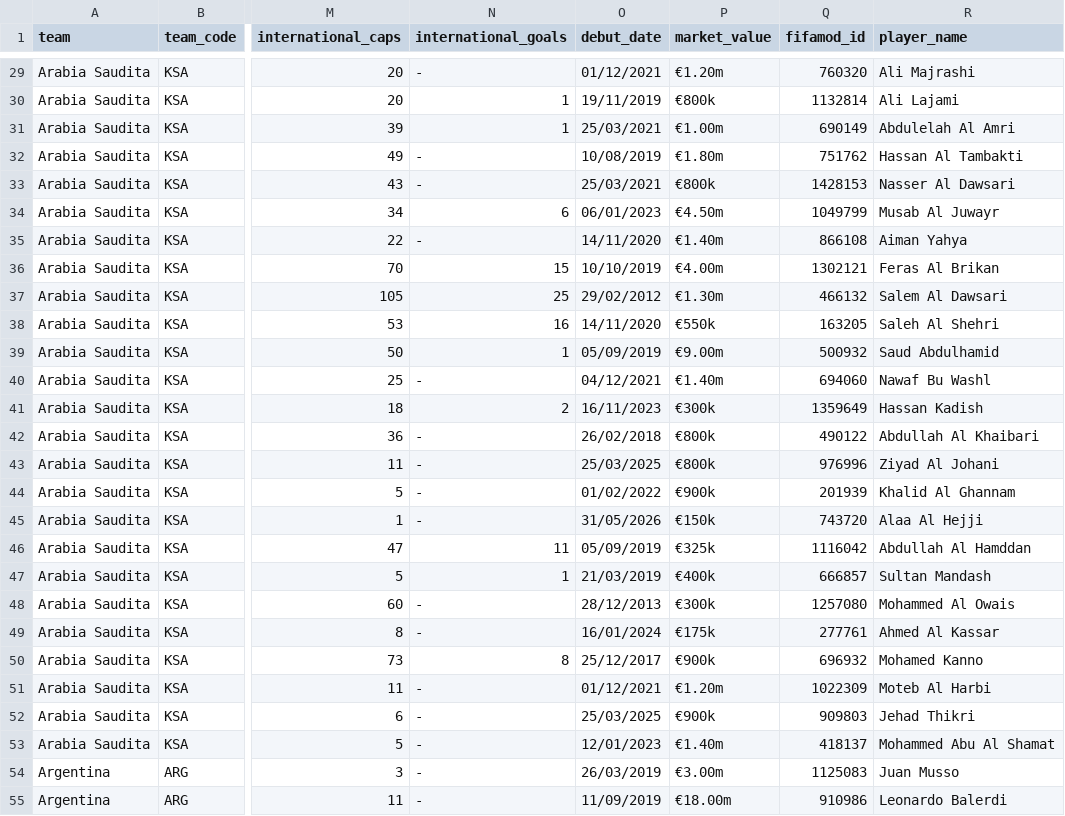
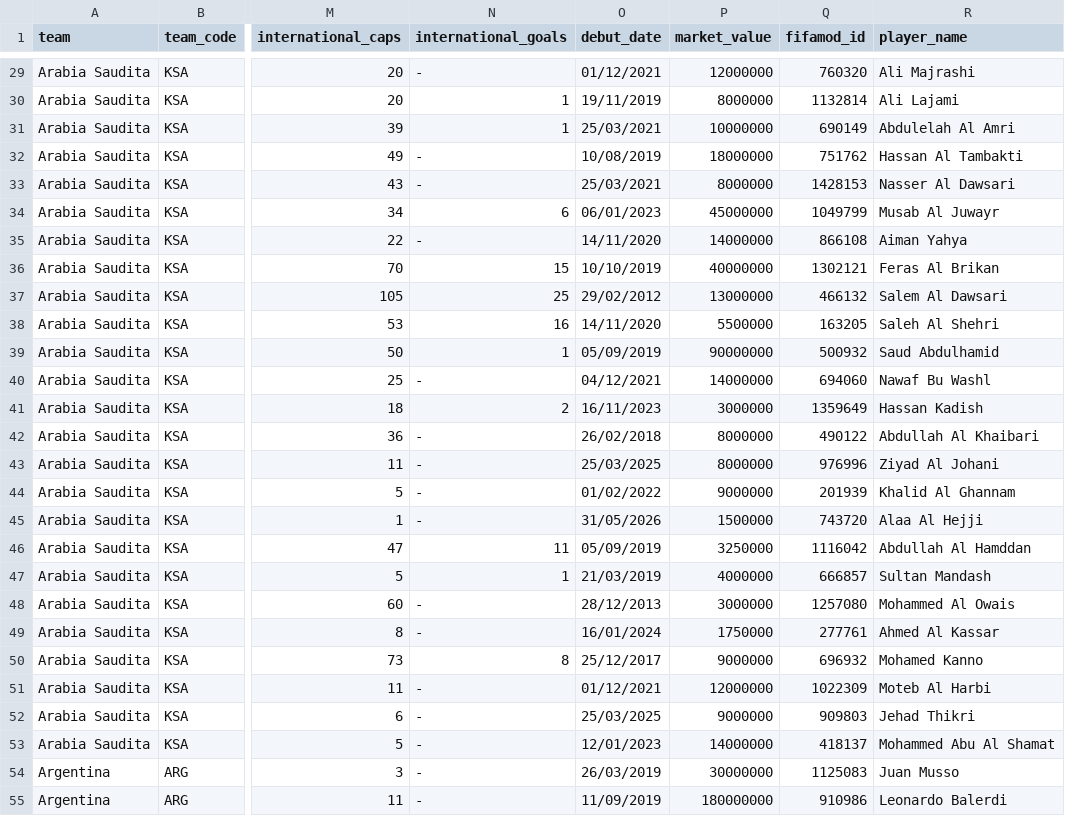
Before and after one commit to PablitoN82/FantaMondiale, a CSV file: database/players.csv, drawn as a sheet; only a part is shown, gaps mark what is left out; the diff covers the shown part only; the diff names each change by its address in the sheet, - before the commit and + after, or states it on an @@ line.

```diff
--- a/database/players.csv
+++ b/database/players.csv
-P29 (market_value): €1.20m
+P29 (market_value): 12000000
-P30 (market_value): €800k
+P30 (market_value): 8000000
-P31 (market_value): €1.00m
+P31 (market_value): 10000000
-P32 (market_value): €1.80m
+P32 (market_value): 18000000
-P33 (market_value): €800k
+P33 (market_value): 8000000
-P34 (market_value): €4.50m
+P34 (market_value): 45000000
-P35 (market_value): €1.40m
+P35 (market_value): 14000000
-P36 (market_value): €4.00m
+P36 (market_value): 40000000
-P37 (market_value): €1.30m
+P37 (market_value): 13000000
-P38 (market_value): €550k
+P38 (market_value): 5500000
-P39 (market_value): €9.00m
+P39 (market_value): 90000000
-P40 (market_value): €1.40m
+P40 (market_value): 14000000
-P41 (market_value): €300k
+P41 (market_value): 3000000
-P42:P43 (market_value): €800k
+P42:P43 (market_value): 8000000
-P44 (market_value): €900k
+P44 (market_value): 9000000
-P45 (market_value): €150k
+P45 (market_value): 1500000
-P46 (market_value): €325k
+P46 (market_value): 3250000
-P47 (market_value): €400k
+P47 (market_value): 4000000
-P48 (market_value): €300k
+P48 (market_value): 3000000
-P49 (market_value): €175k
+P49 (market_value): 1750000
-P50 (market_value): €900k
+P50 (market_value): 9000000
-P51 (market_value): €1.20m
+P51 (market_value): 12000000
-P52 (market_value): €900k
+P52 (market_value): 9000000
-P53 (market_value): €1.40m
+P53 (market_value): 14000000
-P54 (market_value): €3.00m
+P54 (market_value): 30000000
-P55 (market_value): €18.00m
+P55 (market_value): 180000000
```
Also changed, not shown: 109 edited cells elsewhere in this file.
